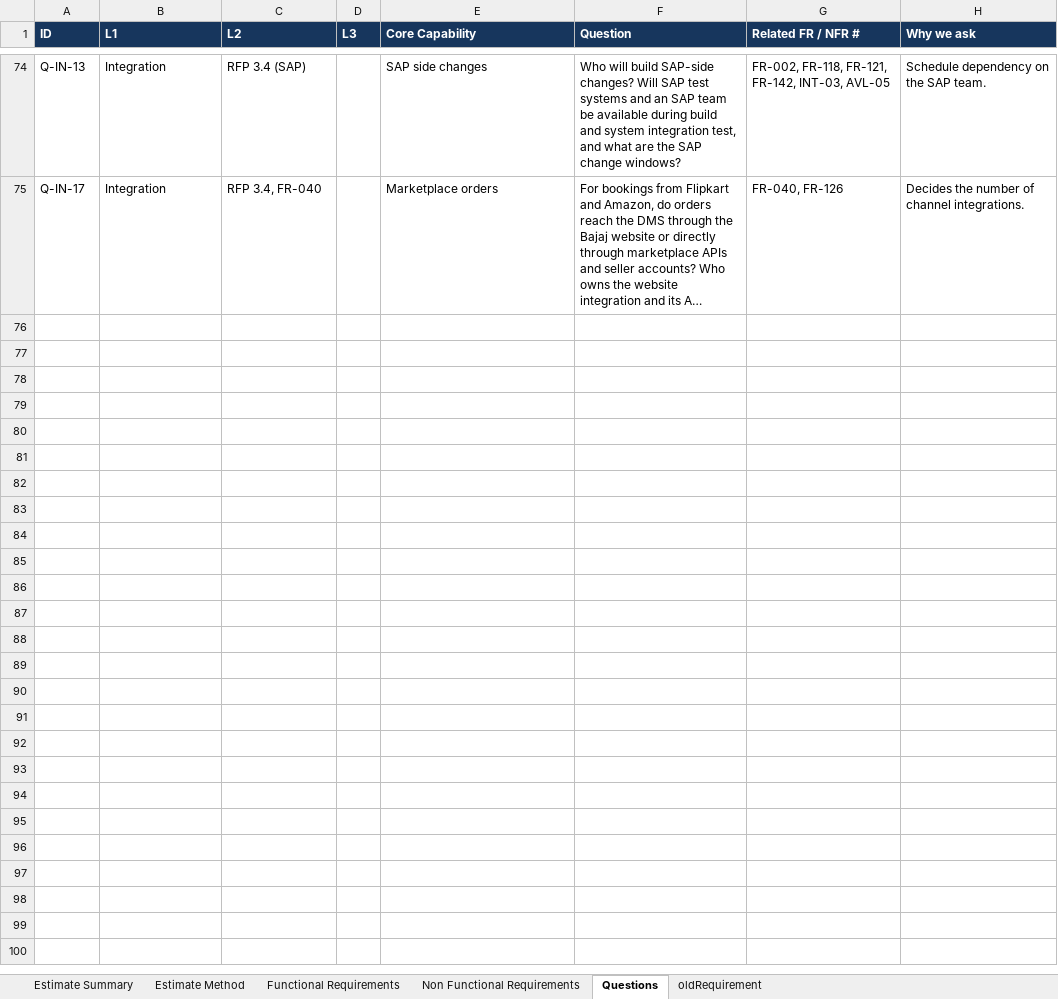
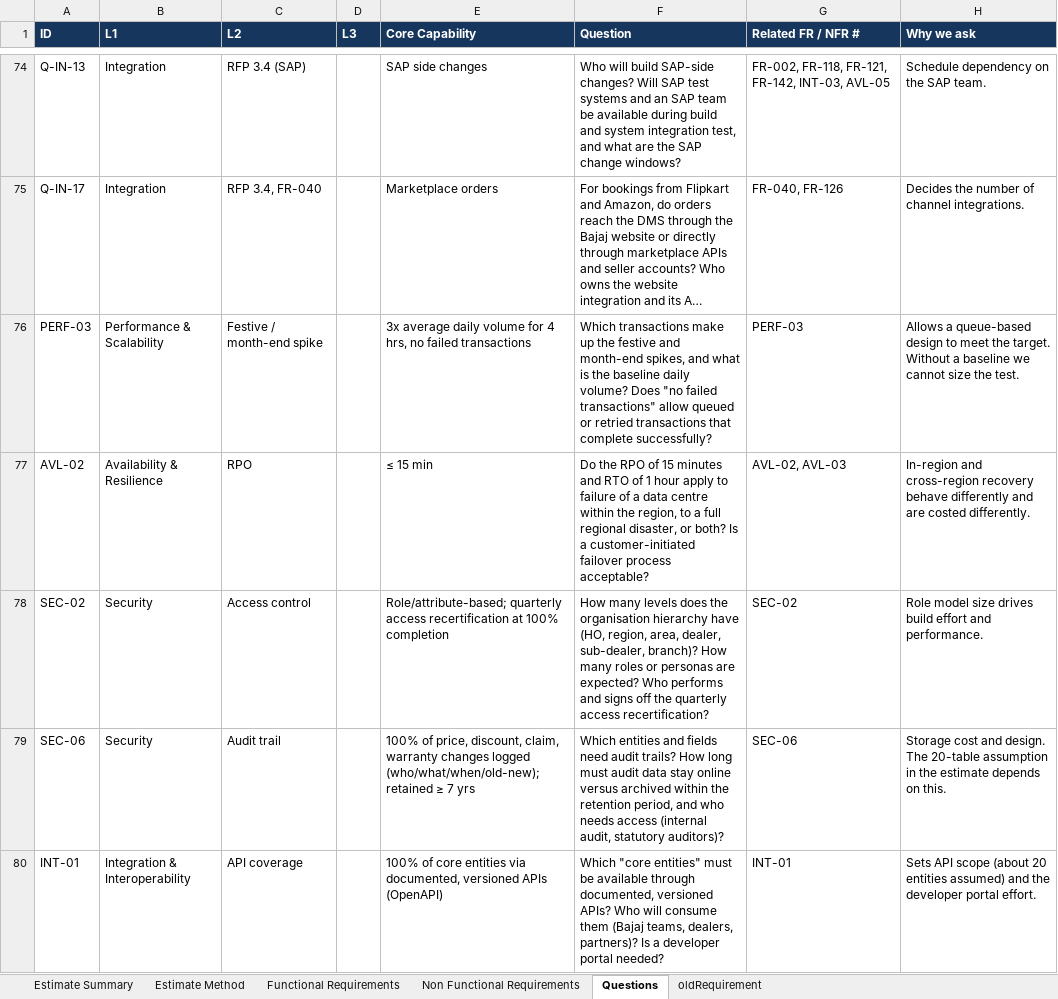
Before and after one commit to sagnik2506/BajajDMS, an Excel workbook: BajajAutoDMSEstimates v0.2.xlsx, sheet Questions, drawn as a sheet; only a part is shown, gaps mark what is left out; long unchanged cells end in …; values as stored, in another font and other column widths than the file's, no borders; the diff names each change by its address in the sheet, - before the commit and + after, or states it on an @@ line.

```diff
--- a/BajajAutoDMSEstimates v0.2.xlsx (sheet Questions)
+++ b/BajajAutoDMSEstimates v0.2.xlsx (sheet Questions)
+row 76: PERF-03 | Performance & Scalability | Festive / month-end spike |  | 3x average daily volume for 4 hrs, no failed transactions | Which transactions make up the festive and month-end spikes, and what is the baseline daily volume? Does "no failed transactions" allow queued or retried transactions that complete successfully? | PERF-03 | Allows a queue-based design to meet the target. Without a baseline we cannot size the test.
+row 77: AVL-02 | Availability & Resilience | RPO |  | ≤ 15 min | Do the RPO of 15 minutes and RTO of 1 hour apply to failure of a data centre within the region, to a full regional disaster, or both? Is a customer-initiated failover process acceptable? | AVL-02, AVL-03 | In-region and cross-region recovery behave differently and are costed differently.
+row 78: SEC-02 | Security | Access control |  | Role/attribute-based; quarterly access recertification at 100% completion | How many levels does the organisation hierarchy have (HO, region, area, dealer, sub-dealer, branch)? How many roles or personas are expected? Who performs and signs off the quarterly access recertification? | SEC-02 | Role model size drives build effort and performance.
+row 79: SEC-06 | Security | Audit trail |  | 100% of price, discount, claim, warranty changes logged (who/what/when/old-new); retained ≥ 7 yrs | Which entities and fields need audit trails? How long must audit data stay online versus archived within the retention period, and who needs access (internal audit, statutory auditors)? | SEC-06 | Storage cost and design. The 20-table assumption in the estimate depends on this.
+row 80: INT-01 | Integration & Interoperability | API coverage |  | 100% of core entities via documented, versioned APIs (OpenAPI) | Which "core entities" must be available through documented, versioned APIs? Who will consume them (Bajaj teams, dealers, partners)? Is a developer portal needed? | INT-01 | Sets API scope (about 20 entities assumed) and the developer portal effort.
```
Also changed, not shown: sheet Non Functional Requirements, sheet Estimate Method, sheet Estimate Summary.
